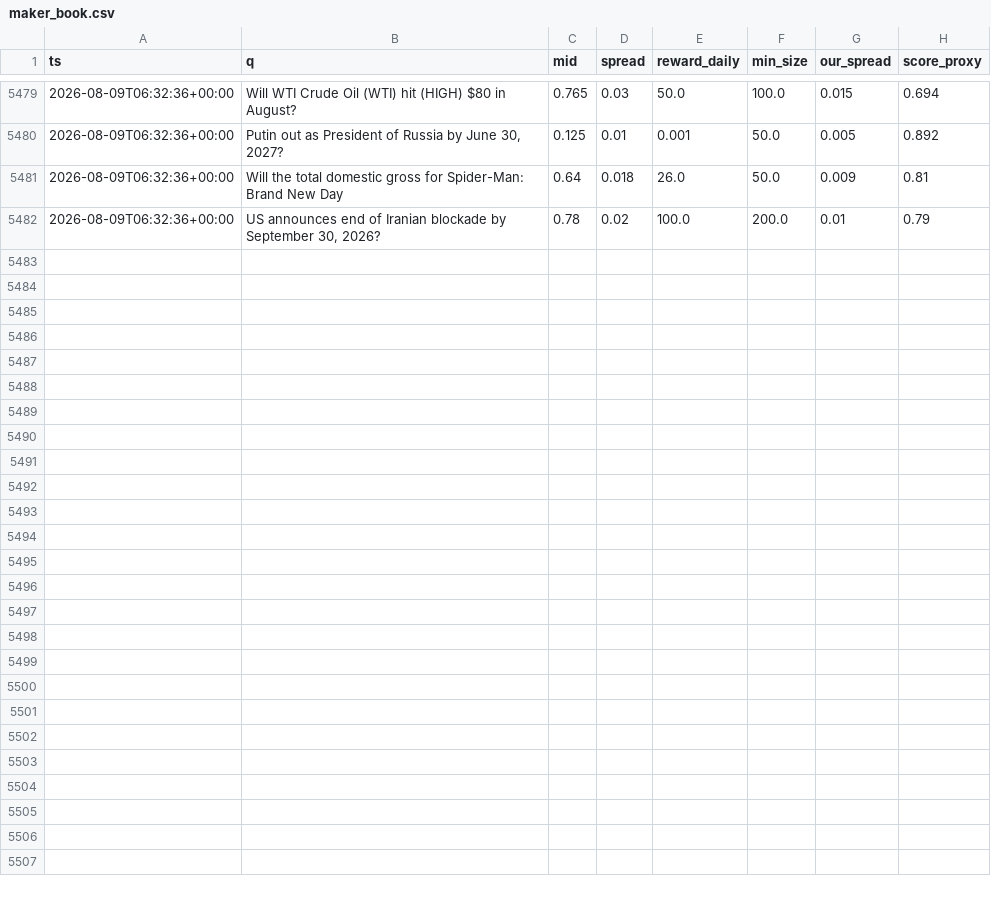
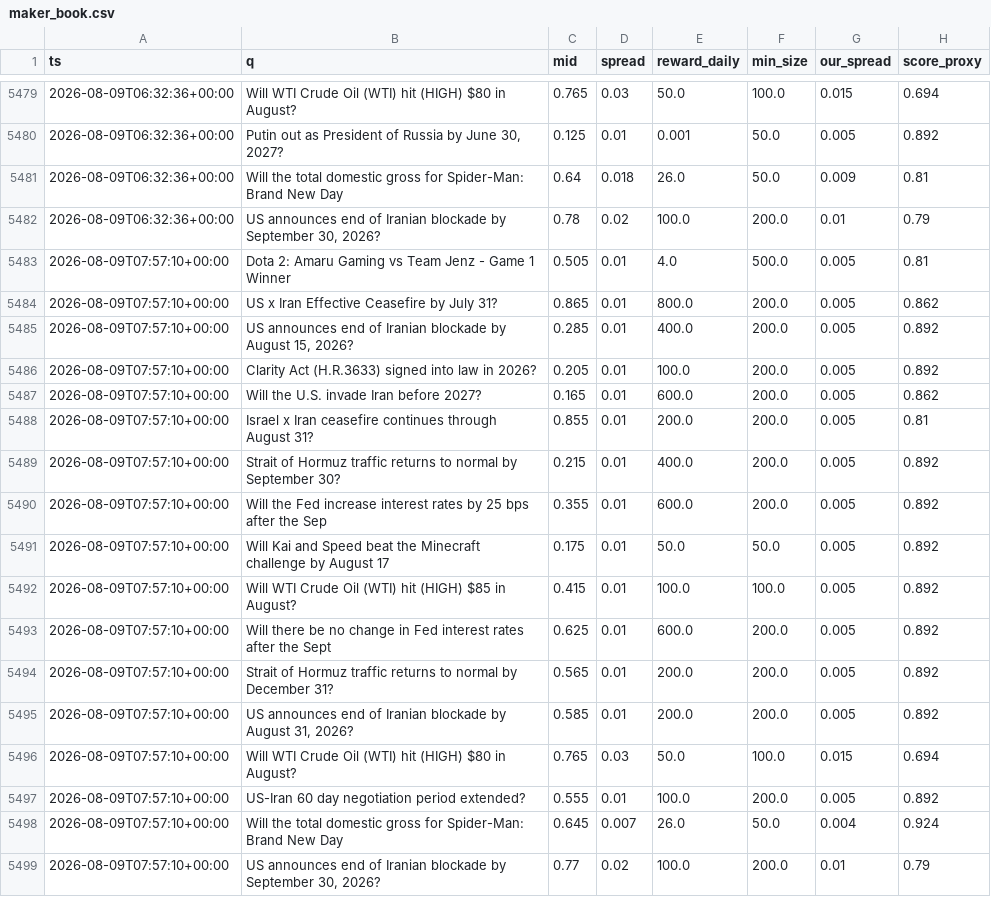
Before and after one commit to Savi-Swar/desk, a CSV file: collected/maker_book.csv, drawn as a sheet; only a part is shown, gaps mark what is left out.

```diff
--- a/collected/maker_book.csv
+++ b/collected/maker_book.csv
@@ -5482 +5482,18 @@ ts,q,mid,spread,reward_daily,min_size,our_spread,score_proxy
 2026-08-09T06:32:36+00:00,"US announces end of Iranian blockade by September 30, 2026?",0.78,0.02,100.0,200.0,0.01,0.79
+2026-08-09T07:57:10+00:00,Dota 2: Amaru Gaming vs Team Jenz - Game 1 Winner,0.505,0.01,4.0,500.0,0.005,0.81
+2026-08-09T07:57:10+00:00,US x Iran Effective Ceasefire by July 31?,0.865,0.01,800.0,200.0,0.005,0.862
+2026-08-09T07:57:10+00:00,"US announces end of Iranian blockade by August 15, 2026?",0.285,0.01,400.0,200.0,0.005,0.892
+2026-08-09T07:57:10+00:00,Clarity Act (H.R.3633) signed into law in 2026?,0.205,0.01,100.0,200.0,0.005,0.892
+2026-08-09T07:57:10+00:00,Will the U.S. invade Iran before 2027?,0.165,0.01,600.0,200.0,0.005,0.862
+2026-08-09T07:57:10+00:00,Israel x Iran ceasefire continues through August 31?,0.855,0.01,200.0,200.0,0.005,0.81
+2026-08-09T07:57:10+00:00,Strait of Hormuz traffic returns to normal by September 30?,0.215,0.01,400.0,200.0,0.005,0.892
+2026-08-09T07:57:10+00:00,Will the Fed increase interest rates by 25 bps after the Sep,0.355,0.01,600.0,200.0,0.005,0.892
+2026-08-09T07:57:10+00:00,Will Kai and Speed beat the Minecraft challenge by August 17,0.175,0.01,50.0,50.0,0.005,0.892
+2026-08-09T07:57:10+00:00,Will WTI Crude Oil (WTI) hit (HIGH) $85 in August?,0.415,0.01,100.0,100.0,0.005,0.892
+2026-08-09T07:57:10+00:00,Will there be no change in Fed interest rates after the Sept,0.625,0.01,600.0,200.0,0.005,0.892
+2026-08-09T07:57:10+00:00,Strait of Hormuz traffic returns to normal by December 31?,0.565,0.01,200.0,200.0,0.005,0.892
+2026-08-09T07:57:10+00:00,"US announces end of Iranian blockade by August 31, 2026?",0.585,0.01,200.0,200.0,0.005,0.892
+2026-08-09T07:57:10+00:00,Will WTI Crude Oil (WTI) hit (HIGH) $80 in August?,0.765,0.03,50.0,100.0,0.015,0.694
+2026-08-09T07:57:10+00:00,US-Iran 60 day negotiation period extended?,0.555,0.01,100.0,200.0,0.005,0.892
+2026-08-09T07:57:10+00:00,Will the total domestic gross for Spider-Man: Brand New Day ,0.645,0.007,26.0,50.0,0.004,0.924
+2026-08-09T07:57:10+00:00,"US announces end of Iranian blockade by September 30, 2026?",0.77,0.02,100.0,200.0,0.01,0.79
```
Also changed, not shown: collected/maker_net.csv, collected/maker_net3.csv, 1 other file.
